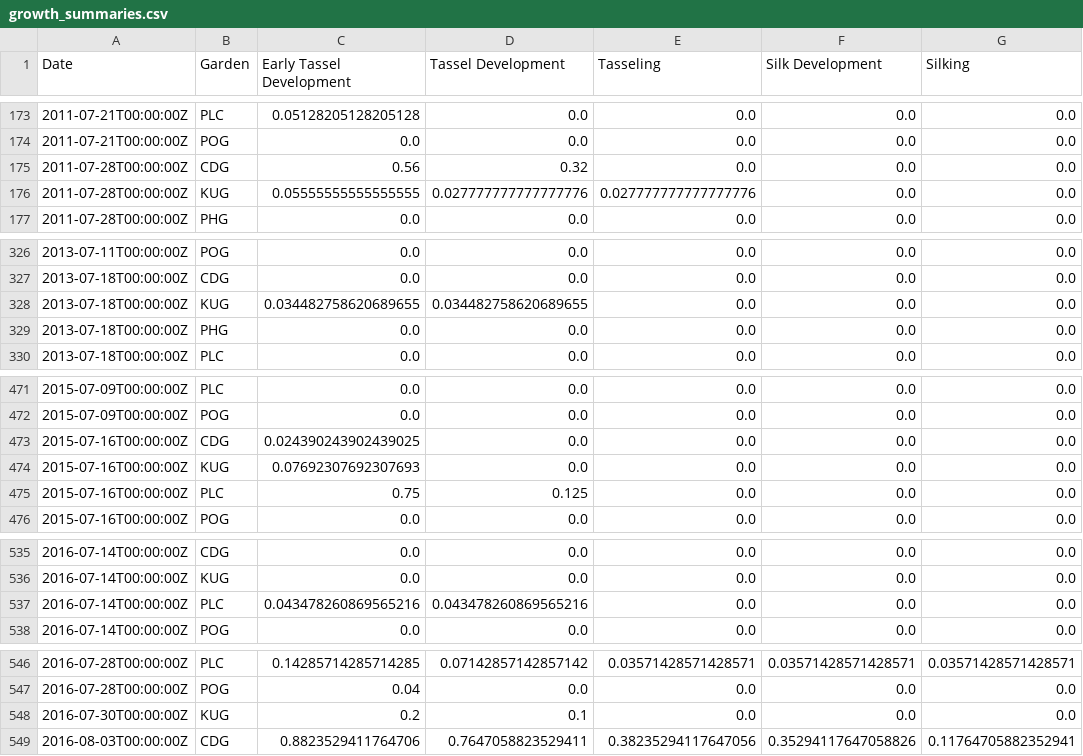
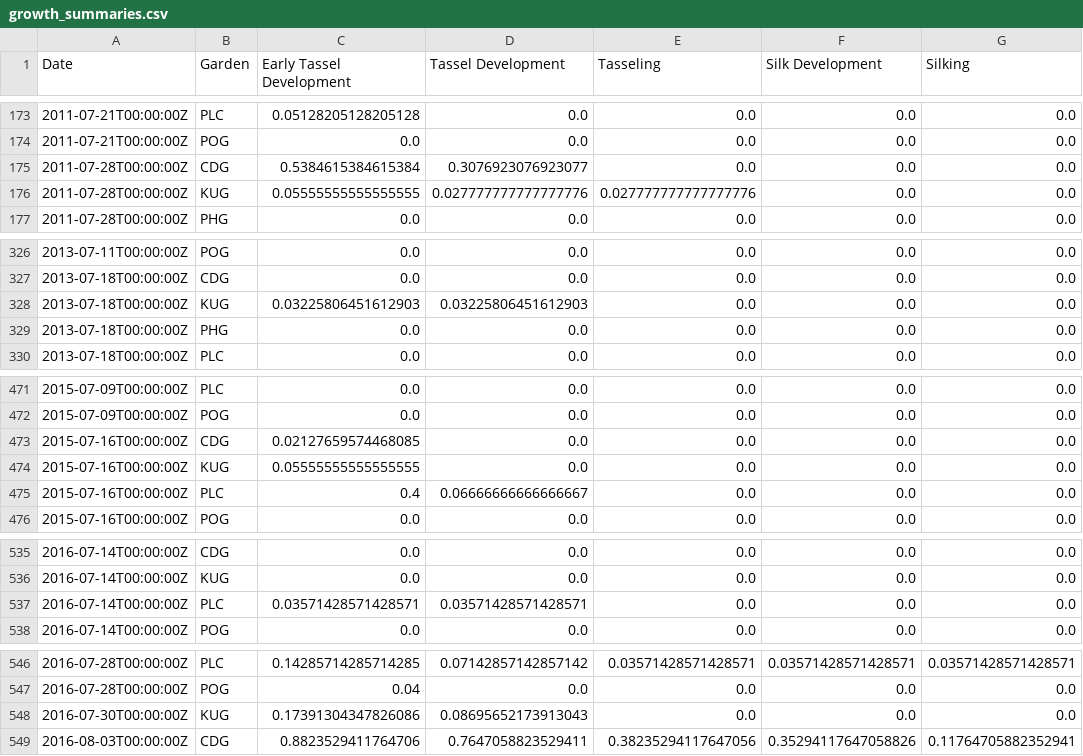
Before and after one commit to crowcanyon/pfp_shiny, a CSV file: data/growth_summaries.csv, drawn as a sheet; only a part is shown, gaps mark what is left out; the diff covers the shown part only; the diff names each change by its address in the sheet, - before the commit and + after, or states it on an @@ line.

```diff
--- a/data/growth_summaries.csv
+++ b/data/growth_summaries.csv
-C175 (Early Tassel Development): 0.56
+C175 (Early Tassel Development): 0.5384615384615384
-D175 (Tassel Development): 0.32
+D175 (Tassel Development): 0.3076923076923077
-C328 (Early Tassel Development): 0.034482758620689655
+C328 (Early Tassel Development): 0.03225806451612903
-D328 (Tassel Development): 0.034482758620689655
+D328 (Tassel Development): 0.03225806451612903
-C473 (Early Tassel Development): 0.024390243902439025
+C473 (Early Tassel Development): 0.02127659574468085
-C474 (Early Tassel Development): 0.07692307692307693
+C474 (Early Tassel Development): 0.05555555555555555
-C475 (Early Tassel Development): 0.75
+C475 (Early Tassel Development): 0.4
-D475 (Tassel Development): 0.125
+D475 (Tassel Development): 0.06666666666666667
-C537 (Early Tassel Development): 0.043478260869565216
+C537 (Early Tassel Development): 0.03571428571428571
-D537 (Tassel Development): 0.043478260869565216
+D537 (Tassel Development): 0.03571428571428571
-C548 (Early Tassel Development): 0.2
+C548 (Early Tassel Development): 0.17391304347826086
-D548 (Tassel Development): 0.1
+D548 (Tassel Development): 0.08695652173913043
```
Also changed, not shown: 32 edited cells elsewhere in this file, data/cortez_weather.csv, 10 other files.
